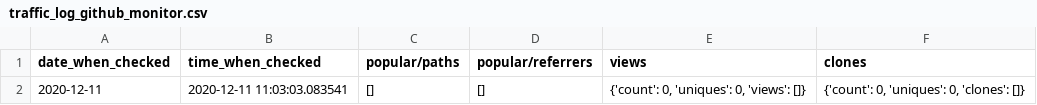
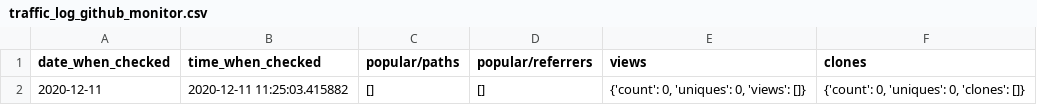
Before and after one commit to beingkk/github_monitor, a CSV file: logs/traffic_log_github_monitor.csv, drawn as a sheet.

```diff
--- a/logs/traffic_log_github_monitor.csv
+++ b/logs/traffic_log_github_monitor.csv
@@ -1,2 +1,2 @@
 date_when_checked,time_when_checked,popular/paths,popular/referrers,views,clones
-2020-12-11,2020-12-11 11:03:03.083541,[],[],"{'count': 0, 'uniques': 0, 'views': []}","{'count': 0, 'uniques': 0, 'clones': []}"
+2020-12-11,2020-12-11 11:25:03.415882,[],[],"{'count': 0, 'uniques': 0, 'views': []}","{'count': 0, 'uniques': 0, 'clones': []}"
```
Also changed, not shown: 2 other files.
